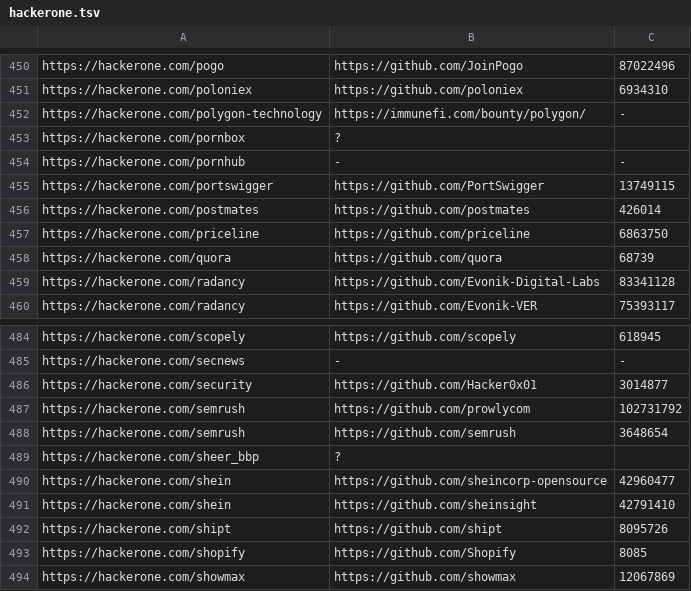
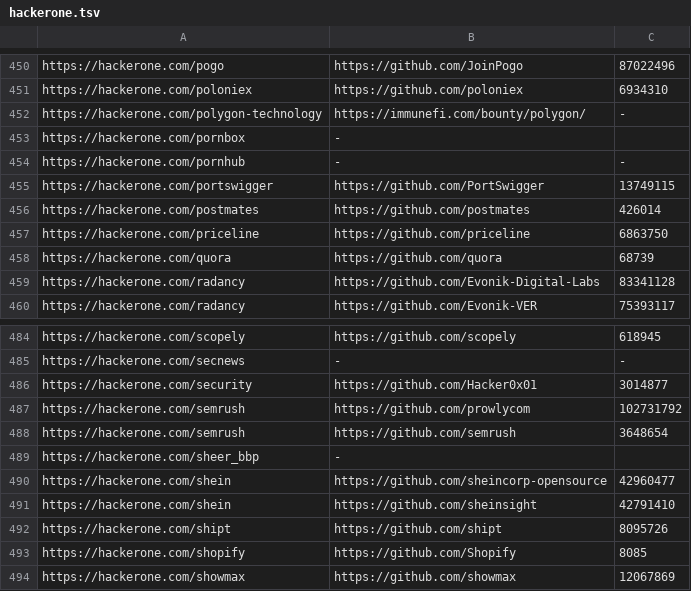
Before and after one commit to nikitastupin/orgs-data, a TSV file: orgs-data/hackerone.tsv, drawn as a sheet; only a part is shown, gaps mark what is left out.

Commit message:
Update hackerone.tsv

```diff
--- a/orgs-data/hackerone.tsv
+++ b/orgs-data/hackerone.tsv
@@ -452,3 +452,3 @@ https://hackerone.com/poloniex	https://github.com/poloniex	6934310
 https://hackerone.com/polygon-technology	https://immunefi.com/bounty/polygon/	-
-https://hackerone.com/pornbox	?
+https://hackerone.com/pornbox	-
 https://hackerone.com/pornhub	-	-
@@ -488,3 +488,3 @@ https://hackerone.com/semrush	https://github.com/prowlycom	102731792
 https://hackerone.com/semrush	https://github.com/semrush	3648654
-https://hackerone.com/sheer_bbp	?
+https://hackerone.com/sheer_bbp	-
 https://hackerone.com/shein	https://github.com/sheincorp-opensource	42960477
```
